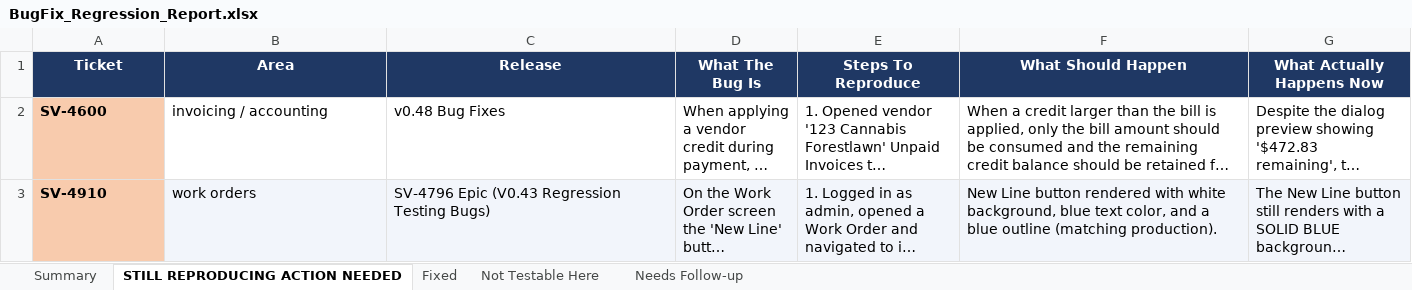
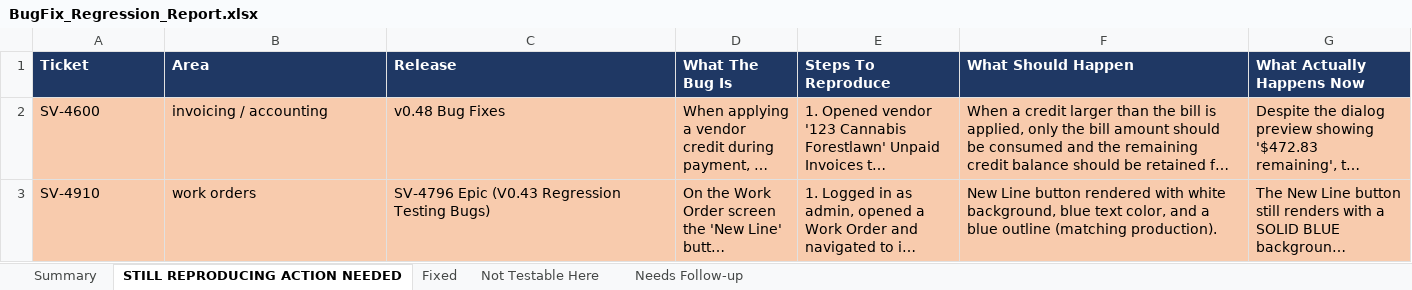
Before and after one commit to bilalmuzamil-sketch/Manual-test-Cases, an Excel workbook: build/bugfix-regression/BugFix_Regression_Report.xlsx, sheet STILL REPRODUCING ACTION NEEDED, drawn as a sheet; only a part is shown; long unchanged cells end in …; values as stored, in another font and other column widths than the file's, no borders; the diff covers the shown part only; the diff names each change by its address in the sheet, - before the commit and + after, or states it on an @@ line.

```diff
--- a/build/bugfix-regression/BugFix_Regression_Report.xlsx (sheet STILL REPRODUCING ACTION NEEDED)
+++ b/build/bugfix-regression/BugFix_Regression_Report.xlsx (sheet STILL REPRODUCING ACTION NEEDED)
-A1:G1 alignment: center
+A1:G1 alignment: left
-A2:A3 bold: on
+A2:A3 bold: off
-B2:G2 fill: none
+B2:G2 fill: #F8CBAD
-B3:G3 fill: #F2F5FB
+B3:G3 fill: #F8CBAD
```
Also changed, not shown: 3 removed rows and cell formats elsewhere in this sheet, sheet Fixed, sheet Summary, sheet Needs Follow-up, sheet Not Testable Here, 2 other files.
